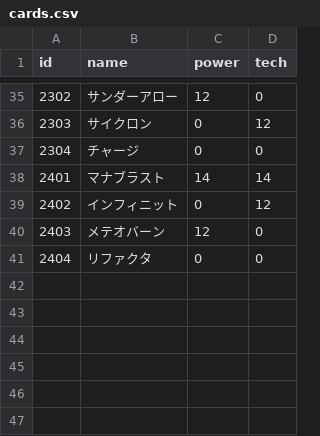
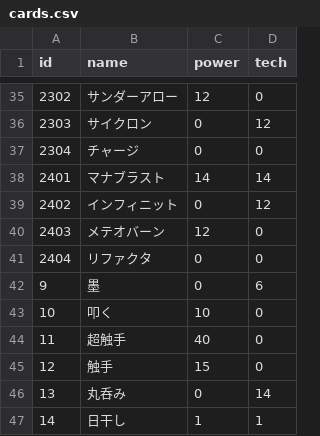
Before and after one commit to jyllsarta/stray-masterdata, a CSV file: seeds/cards.csv, drawn as a sheet; only a part is shown, gaps mark what is left out; the diff names each change by its address in the sheet, - before the commit and + after, or states it on an @@ line.

```diff
--- a/seeds/cards.csv
+++ b/seeds/cards.csv
+row 42: 9 | 墨 | 0 | 6
+row 43: 10 | 叩く | 10 | 0
+row 44: 11 | 超触手 | 40 | 0
+row 45: 12 | 触手 | 15 | 0
+row 46: 13 | 丸呑み | 0 | 14
+row 47: 14 | 日干し | 1 | 1
```
Also changed, not shown: seeds/enemy_cards.csv, 3 other files.
